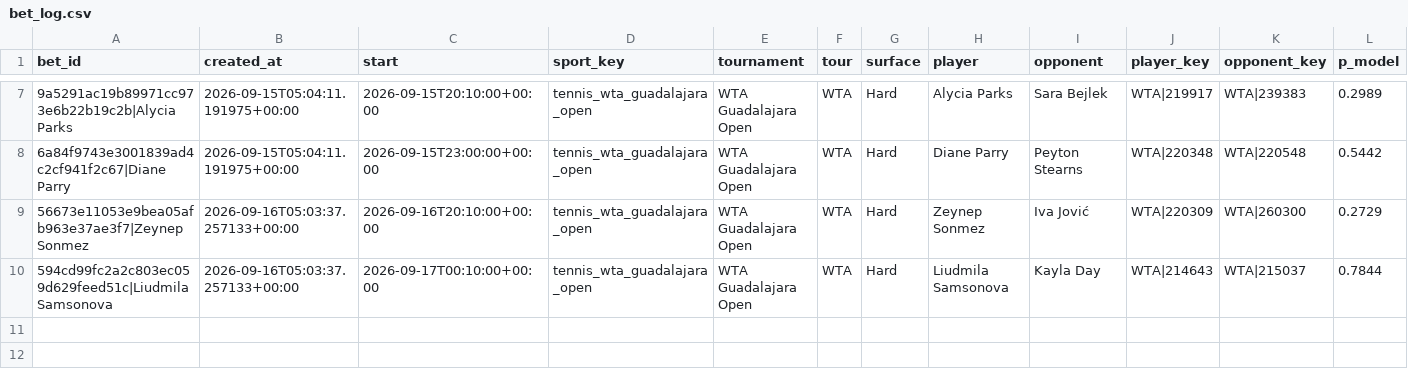
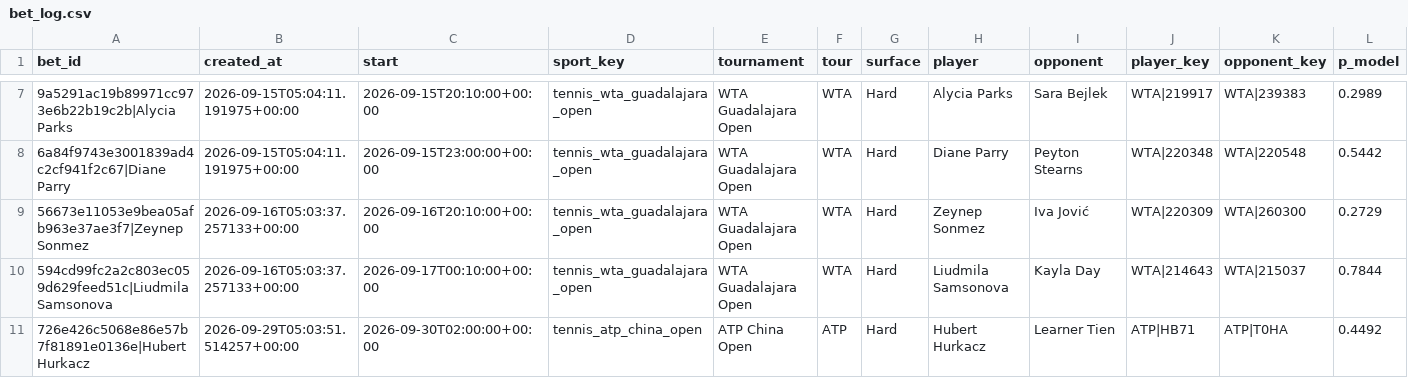
Before and after one commit to petermazgut10-del/tennis-predictor, a CSV file: state/bet_log.csv, drawn as a sheet; only a part is shown, gaps mark what is left out; rows hold the shown columns only; the diff names each change by its address in the sheet, - before the commit and + after, or states it on an @@ line.

```diff
--- a/state/bet_log.csv
+++ b/state/bet_log.csv
+row 11: 726e426c5068e86e57b7f81891e0136e|Hubert Hurkacz | 2026-09-29T05:03:51.514257+00:00 | 2026-09-30T02:00:00+00:00 | tennis_atp_china_open | ATP China Open | ATP | Hard | Hubert Hurkacz | Learner Tien | ATP|HB71 | ATP|T0HA | 0.4492
```
Also changed, not shown: 6 other files.
